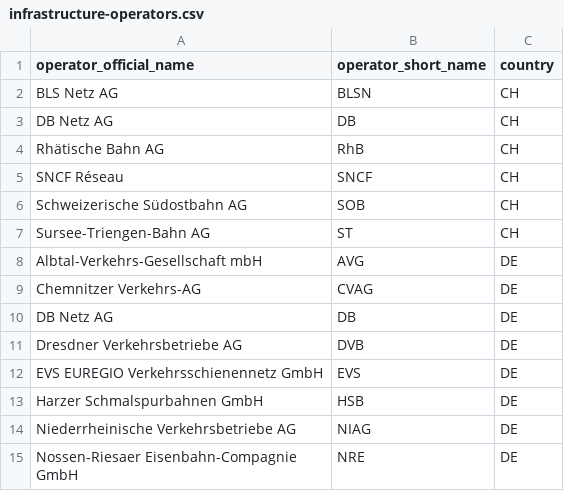
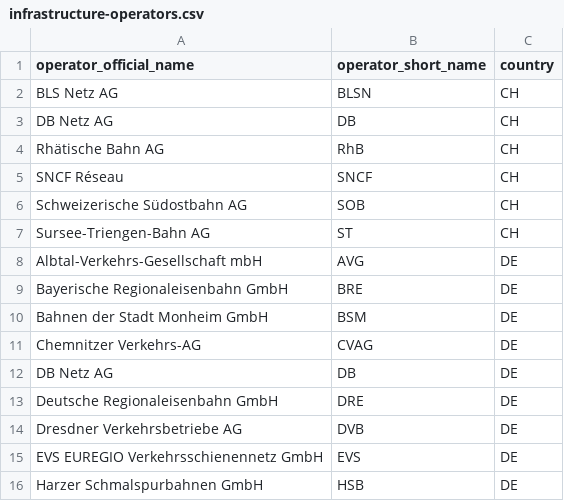
Before and after one commit to OpenRailwayMap/railway-operators, a CSV file: infrastructure-operators.csv, drawn as a sheet; only a part is shown; the shorter side is filled out with more unchanged rows.

Commit message:
Add some german infrastructure operators

```diff
--- a/infrastructure-operators.csv
+++ b/infrastructure-operators.csv
@@ -8,4 +8,7 @@ Sursee-Triengen-Bahn AG,ST,CH
 Albtal-Verkehrs-Gesellschaft mbH,AVG,DE
+Bayerische Regionaleisenbahn GmbH,BRE,DE
+Bahnen der Stadt Monheim GmbH,BSM,DE
 Chemnitzer Verkehrs-AG,CVAG,DE
 DB Netz AG,DB,DE
+Deutsche Regionaleisenbahn GmbH,DRE,DE
 Dresdner Verkehrsbetriebe AG,DVB,DE
```
